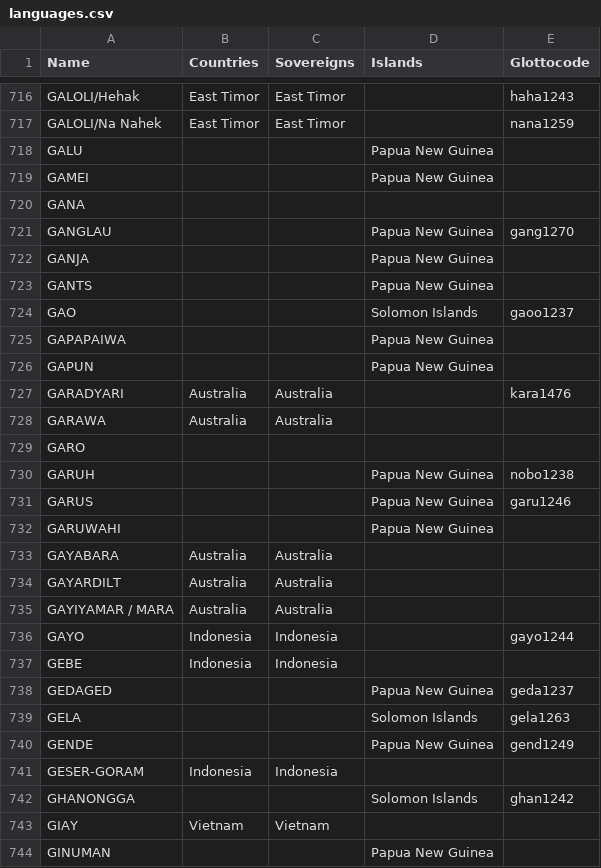
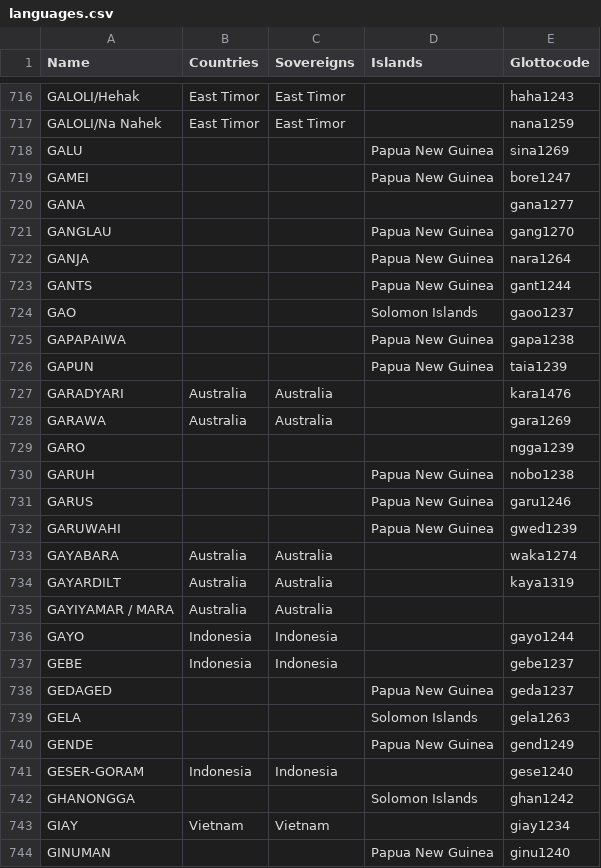
Before and after one commit to cldf-datasets/languageatlasofthepacificarea, a CSV file: etc/languages.csv, drawn as a sheet; only a part is shown, gaps mark what is left out; the diff covers the shown part only.

Commit message:
more glottocodes

```diff
--- a/etc/languages.csv
+++ b/etc/languages.csv
@@ -717,22 +717,22 @@ GALOLI/Hehak,East Timor,East Timor,,haha1243
 GALOLI/Na Nahek,East Timor,East Timor,,nana1259
-GALU,,,Papua New Guinea,
-GAMEI,,,Papua New Guinea,
-GANA,,,,
+GALU,,,Papua New Guinea,sina1269
+GAMEI,,,Papua New Guinea,bore1247
+GANA,,,,gana1277
 GANGLAU,,,Papua New Guinea,gang1270
-GANJA,,,Papua New Guinea,
-GANTS,,,Papua New Guinea,
+GANJA,,,Papua New Guinea,nara1264
+GANTS,,,Papua New Guinea,gant1244
 GAO,,,Solomon Islands,gaoo1237
-GAPAPAIWA,,,Papua New Guinea,
-GAPUN,,,Papua New Guinea,
+GAPAPAIWA,,,Papua New Guinea,gapa1238
+GAPUN,,,Papua New Guinea,taia1239
 GARADYARI,Australia,Australia,,kara1476
-GARAWA,Australia,Australia,,
-GARO,,,,
+GARAWA,Australia,Australia,,gara1269
+GARO,,,,ngga1239
 GARUH,,,Papua New Guinea,nobo1238
 GARUS,,,Papua New Guinea,garu1246
-GARUWAHI,,,Papua New Guinea,
-GAYABARA,Australia,Australia,,
-GAYARDILT,Australia,Australia,,
+GARUWAHI,,,Papua New Guinea,gwed1239
+GAYABARA,Australia,Australia,,waka1274
+GAYARDILT,Australia,Australia,,kaya1319
 GAYIYAMAR / MARA,Australia,Australia,,
 GAYO,Indonesia,Indonesia,,gayo1244
-GEBE,Indonesia,Indonesia,,
+GEBE,Indonesia,Indonesia,,gebe1237
 GEDAGED,,,Papua New Guinea,geda1237
@@ -740,5 +740,5 @@ GELA,,,Solomon Islands,gela1263
 GENDE,,,Papua New Guinea,gend1249
-GESER-GORAM,Indonesia,Indonesia,,
+GESER-GORAM,Indonesia,Indonesia,,gese1240
 GHANONGGA,,,Solomon Islands,ghan1242
-GIAY,Vietnam,Vietnam,,
-GINUMAN,,,Papua New Guinea,
+GIAY,Vietnam,Vietnam,,giay1234
+GINUMAN,,,Papua New Guinea,ginu1240
```
Also changed, not shown: 21 edited cells elsewhere in this file.
